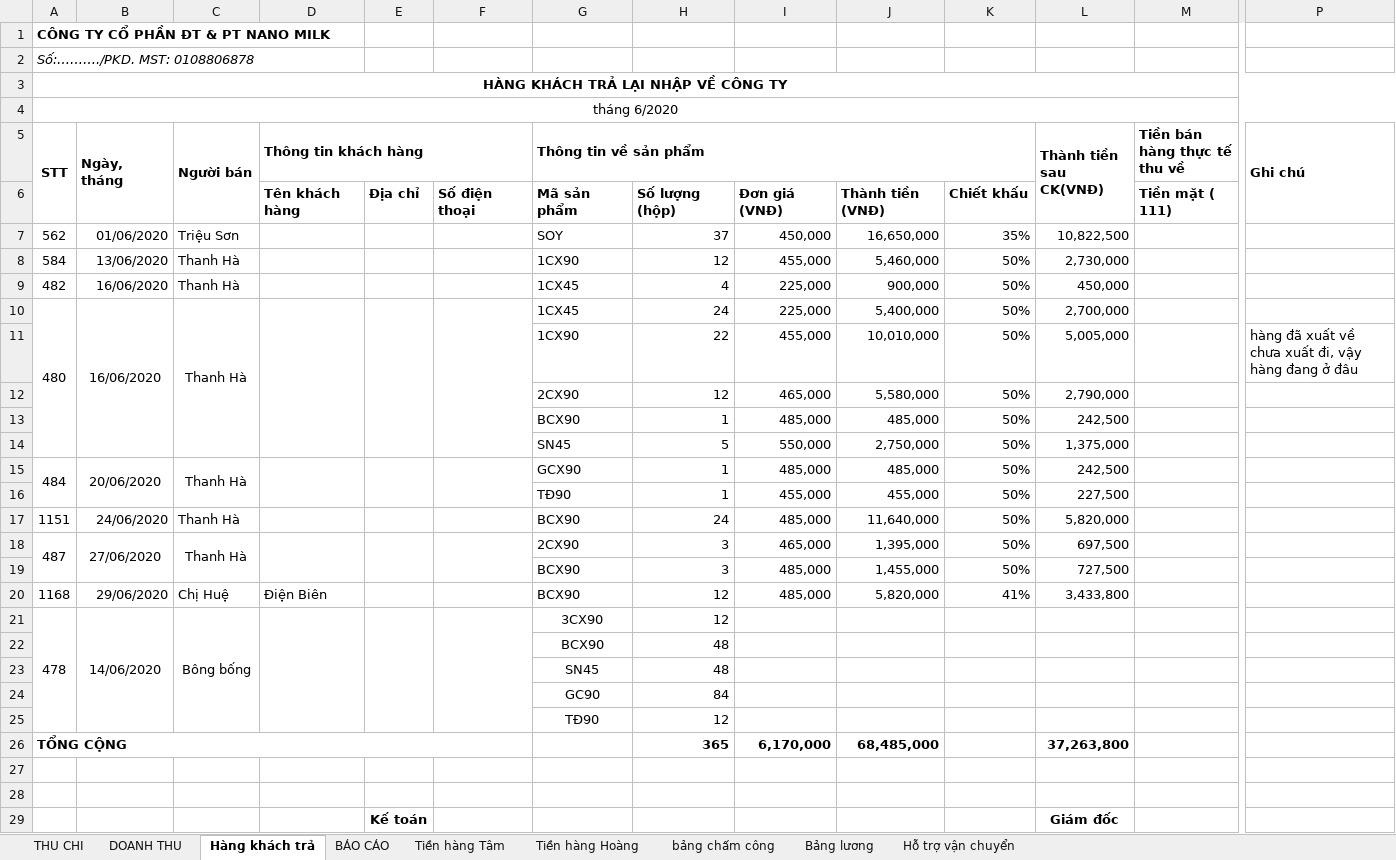
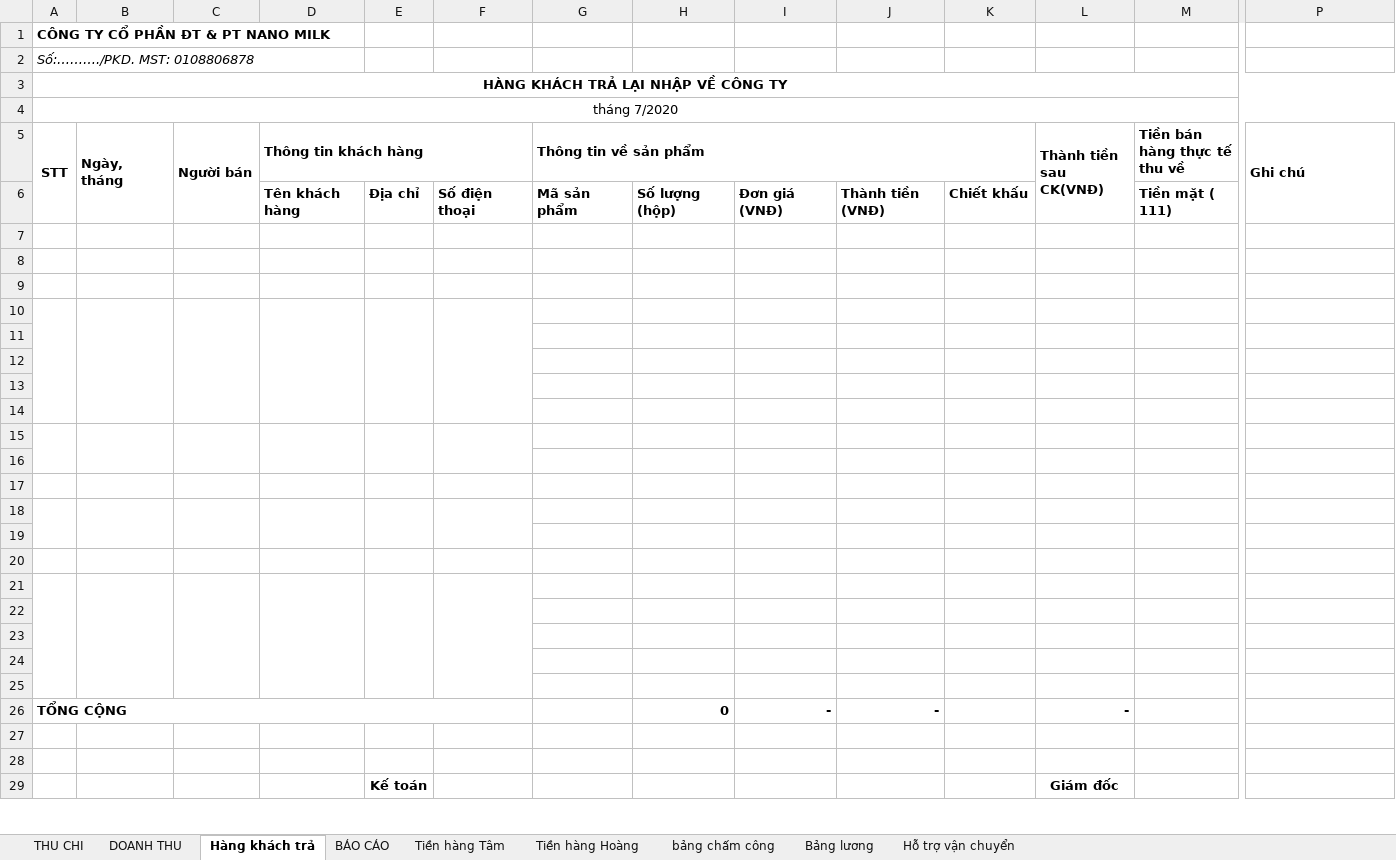
Before and after one commit to lexusna98/HangWorkspace, an Excel workbook: KẾ TOÁN - THÁI HẰNG/NANOMILK 7_2020.xlsx, sheet Hàng khách trả, drawn as a sheet; only a part is shown, gaps mark what is left out; values as stored, in another font and other column widths than the file's, no borders; removed rows and columns are numbered as before the commit, all else as after; rows hold the shown columns only; the diff names each change by its address in the sheet, - before the commit and + after, or states it on an @@ line.

```diff
--- a/KẾ TOÁN - THÁI HẰNG/NANOMILK 7_2020.xlsx (sheet Hàng khách trả)
+++ b/KẾ TOÁN - THÁI HẰNG/NANOMILK 7_2020.xlsx (sheet Hàng khách trả)
-A4 (STT): tháng 6/2020
+A4 (STT): tháng 7/2020
-row 7: 562 | 01/06/2020 | Triệu Sơn |  |  |  | SOY | 37 | 450,000 | 16,650,000 | 35% | 10,822,500
+row 7: (empty)
-row 8: 584 | 13/06/2020 | Thanh Hà |  |  |  | 1CX90 | 12 | 455,000 | 5,460,000 | 50% | 2,730,000
+row 8: (empty)
-row 9: 482 | 16/06/2020 | Thanh Hà |  |  |  | 1CX45 | 4 | 225,000 | 900,000 | 50% | 450,000
+row 9: (empty)
-row 10: 480 | 16/06/2020 | Thanh Hà |  |  |  | 1CX45 | 24 | 225,000 | 5,400,000 | 50% | 2,700,000
+row 10: (empty)
-row 11:  |  |  |  |  |  | 1CX90 | 22 | 455,000 | 10,010,000 | 50% | 5,005,000 |  | hàng đã xuất về chưa xuất đi, vậy hàng đang ở đâu
+row 11: (empty)
-row 12:  |  |  |  |  |  | 2CX90 | 12 | 465,000 | 5,580,000 | 50% | 2,790,000
+row 12: (empty)
-row 13:  |  |  |  |  |  | BCX90 | 1 | 485,000 | 485,000 | 50% | 242,500
+row 13: (empty)
-row 14:  |  |  |  |  |  | SN45 | 5 | 550,000 | 2,750,000 | 50% | 1,375,000
+row 14: (empty)
-row 15: 484 | 20/06/2020 | Thanh Hà |  |  |  | GCX90 | 1 | 485,000 | 485,000 | 50% | 242,500
+row 15: (empty)
-row 16:  |  |  |  |  |  | TĐ90 | 1 | 455,000 | 455,000 | 50% | 227,500
+row 16: (empty)
-row 17: 1151 | 24/06/2020 | Thanh Hà |  |  |  | BCX90 | 24 | 485,000 | 11,640,000 | 50% | 5,820,000
+row 17: (empty)
-row 18: 487 | 27/06/2020 | Thanh Hà |  |  |  | 2CX90 | 3 | 465,000 | 1,395,000 | 50% | 697,500
+row 18: (empty)
-row 19:  |  |  |  |  |  | BCX90 | 3 | 485,000 | 1,455,000 | 50% | 727,500
+row 19: (empty)
-row 20: 1168 | 29/06/2020 | Chị Huệ | Điện Biên |  |  | BCX90 | 12 | 485,000 | 5,820,000 | 41% | 3,433,800
+row 20: (empty)
-row 21: 478 | 14/06/2020 | Bông bống |  |  |  | 3CX90 | 12
+row 21: (empty)
-row 22:  |  |  |  |  |  | BCX90 | 48
+row 22: (empty)
-row 23:  |  |  |  |  |  | SN45 | 48
+row 23: (empty)
-row 24:  |  |  |  |  |  | GC90 | 84
+row 24: (empty)
-row 25:  |  |  |  |  |  | TĐ90 | 12
+row 25: (empty)
-row 26: TỔNG CỘNG |  |  |  |  |  |  | 365 | 6,170,000 | 68,485,000 |  | 37,263,800
+row 26: TỔNG CỘNG |  |  |  |  |  |  | 0 | - | - |  | -
```
Also changed, not shown: sheet Tiền hàng Tâm, sheet bảng chấm công, sheet Hỗ trợ vận chuyển, sheet Tiền hàng Hoàng, sheet Bảng lương, sheet THU CHI, 2 more sheets, KẾ TOÁN - THÁI HẰNG/KHO KÍN.xlsx, KẾ TOÁN - THÁI HẰNG/KHO MỞ.xlsx, 4 other files.
